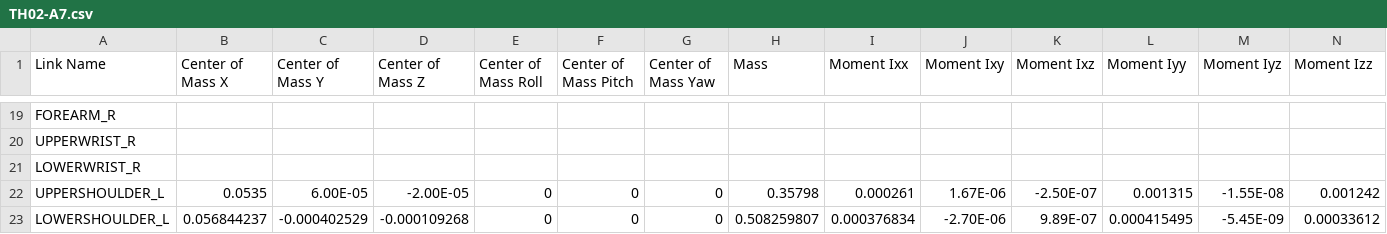
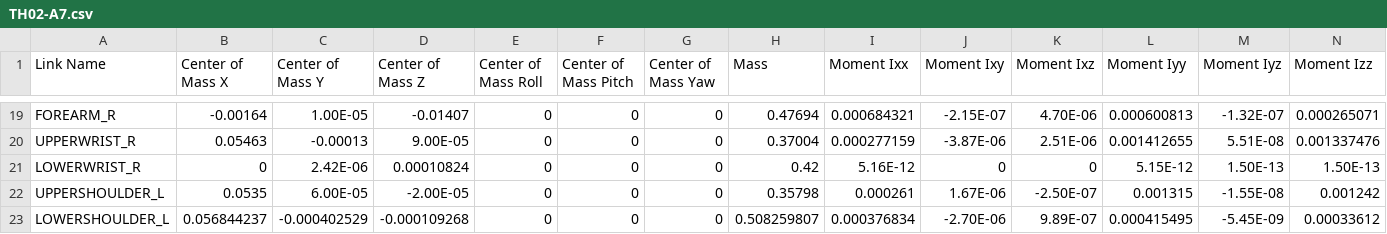
Before and after one commit to Westwood-Robotics/THEMIS-Simulation-Model, a CSV file: TH02-A7/urdf/TH02-A7.csv, drawn as a sheet; only a part is shown, gaps mark what is left out; the diff covers the shown part only; the diff names each change by its address in the sheet, - before the commit and + after, or states it on an @@ line.

```diff
--- a/TH02-A7/urdf/TH02-A7.csv
+++ b/TH02-A7/urdf/TH02-A7.csv
-B19 (Center of Mass X): (empty)
+B19 (Center of Mass X): -0.00164
-C19 (Center of Mass Y): (empty)
+C19 (Center of Mass Y): 1.00E-05
-D19 (Center of Mass Z): (empty)
+D19 (Center of Mass Z): -0.01407
-E19:E21 (Center of Mass Roll): (empty)
+E19:E21 (Center of Mass Roll): 0
-F19:F21 (Center of Mass Pitch): (empty)
+F19:F21 (Center of Mass Pitch): 0
-G19:G21 (Center of Mass Yaw): (empty)
+G19:G21 (Center of Mass Yaw): 0
-H19 (Mass): (empty)
+H19 (Mass): 0.47694
-I19 (Moment Ixx): (empty)
+I19 (Moment Ixx): 0.000684321
-J19 (Moment Ixy): (empty)
+J19 (Moment Ixy): -2.15E-07
-K19 (Moment Ixz): (empty)
+K19 (Moment Ixz): 4.70E-06
-L19 (Moment Iyy): (empty)
+L19 (Moment Iyy): 0.000600813
-M19 (Moment Iyz): (empty)
+M19 (Moment Iyz): -1.32E-07
-N19 (Moment Izz): (empty)
+N19 (Moment Izz): 0.000265071
-B20 (Center of Mass X): (empty)
+B20 (Center of Mass X): 0.05463
-C20 (Center of Mass Y): (empty)
+C20 (Center of Mass Y): -0.00013
-D20 (Center of Mass Z): (empty)
+D20 (Center of Mass Z): 9.00E-05
-H20 (Mass): (empty)
+H20 (Mass): 0.37004
-I20 (Moment Ixx): (empty)
+I20 (Moment Ixx): 0.000277159
-J20 (Moment Ixy): (empty)
+J20 (Moment Ixy): -3.87E-06
-K20 (Moment Ixz): (empty)
+K20 (Moment Ixz): 2.51E-06
-L20 (Moment Iyy): (empty)
+L20 (Moment Iyy): 0.001412655
-M20 (Moment Iyz): (empty)
+M20 (Moment Iyz): 5.51E-08
-N20 (Moment Izz): (empty)
+N20 (Moment Izz): 0.001337476
-B21 (Center of Mass X): (empty)
+B21 (Center of Mass X): 0
-C21 (Center of Mass Y): (empty)
+C21 (Center of Mass Y): 2.42E-06
-D21 (Center of Mass Z): (empty)
+D21 (Center of Mass Z): 0.00010824
-H21 (Mass): (empty)
+H21 (Mass): 0.42
-I21 (Moment Ixx): (empty)
+I21 (Moment Ixx): 5.16E-12
-J21 (Moment Ixy): (empty)
+J21 (Moment Ixy): 0
-K21 (Moment Ixz): (empty)
+K21 (Moment Ixz): 0
-L21 (Moment Iyy): (empty)
+L21 (Moment Iyy): 5.15E-12
-M21 (Moment Iyz): (empty)
+M21 (Moment Iyz): 1.50E-13
-N21 (Moment Izz): (empty)
+N21 (Moment Izz): 1.50E-13
```
Also changed, not shown: 117 edited cells elsewhere in this file, 5 other files.
